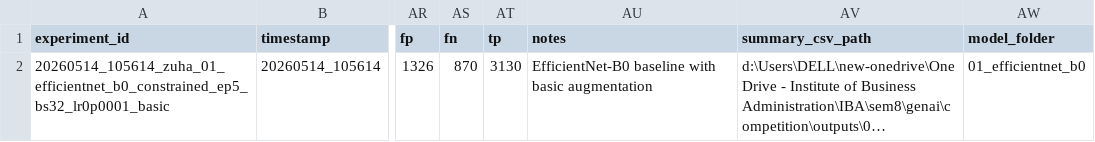
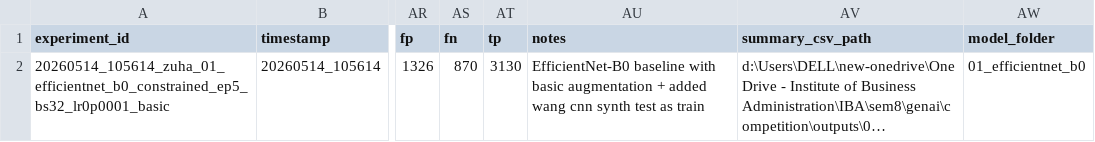
Before and after one commit to z-aqib/MediaEval26-Synthetic-Images, a CSV file: outputs/analysis/best_experiment_per_model.csv, drawn as a sheet; only a part is shown, gaps mark what is left out; long unchanged cells end in …; the diff names each change by its address in the sheet, - before the commit and + after, or states it on an @@ line.

```diff
--- a/outputs/analysis/best_experiment_per_model.csv
+++ b/outputs/analysis/best_experiment_per_model.csv
-AU2 (notes): …basic augmentation
+AU2 (notes): …basic augmentation + added wang cnn synth test as train
```
Also changed, not shown: outputs/analysis/all_experiments_summary.csv, outputs/analysis/ranked_experiments.csv, 18 other files.
